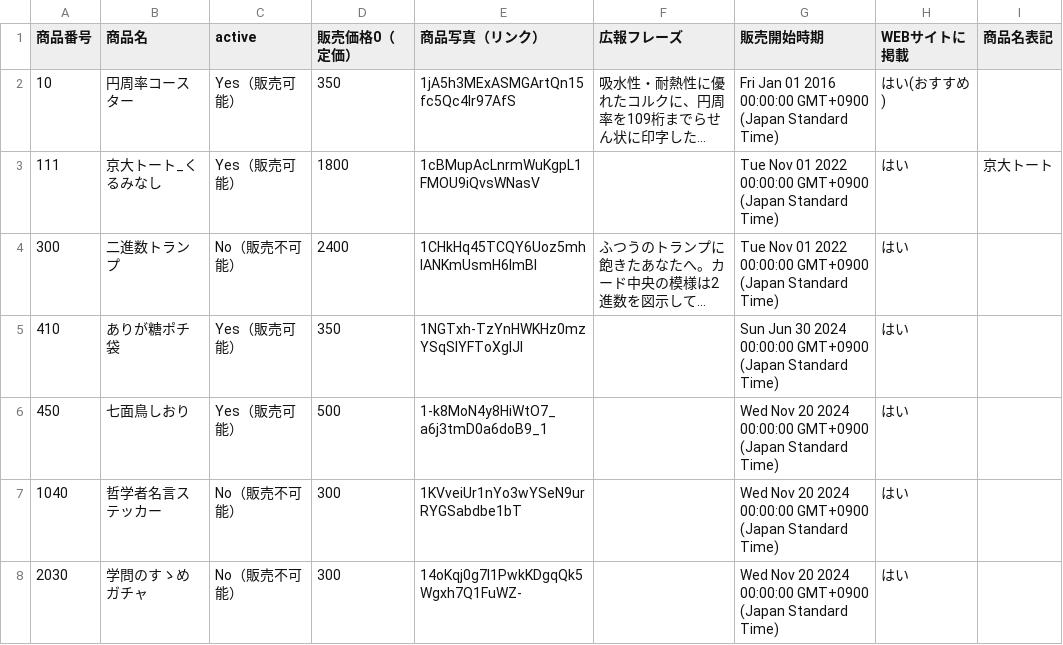
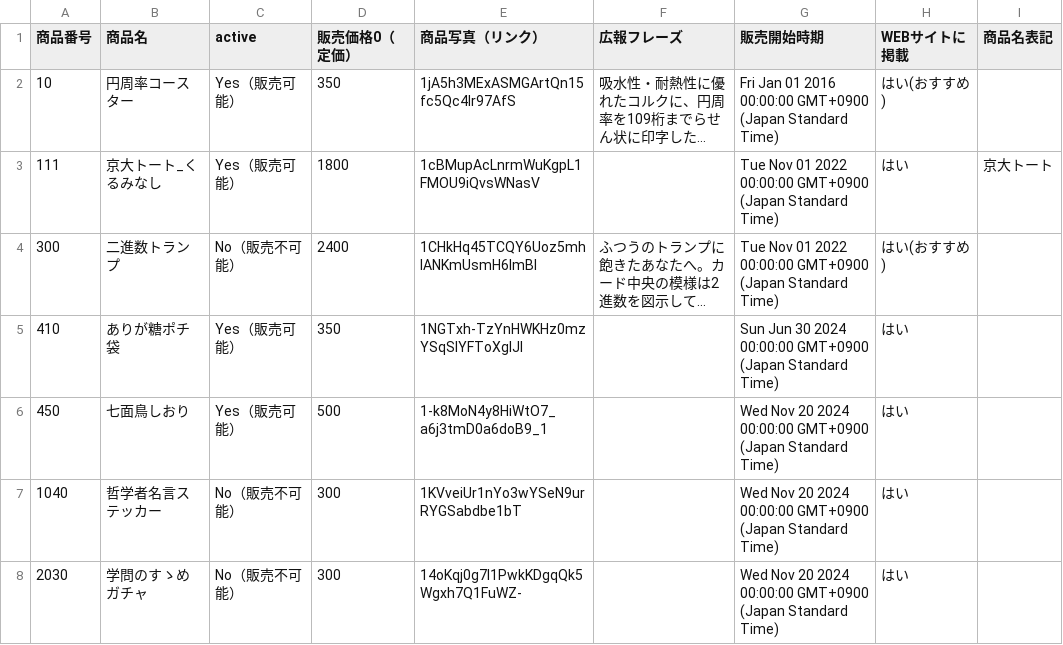
Before and after one commit to BurnedPig/Prote_kobo_web, a CSV file: goodsData.csv, drawn as a sheet; only a part is shown; long unchanged cells end in …; the diff names each change by its address in the sheet, - before the commit and + after, or states it on an @@ line.

Commit message:
Update spreadsheet data 2025-03-25T11:14:07.868Z

```diff
--- a/goodsData.csv
+++ b/goodsData.csv
-H4 (WEBサイトに掲載): はい
+H4 (WEBサイトに掲載): はい(おすすめ)
```
